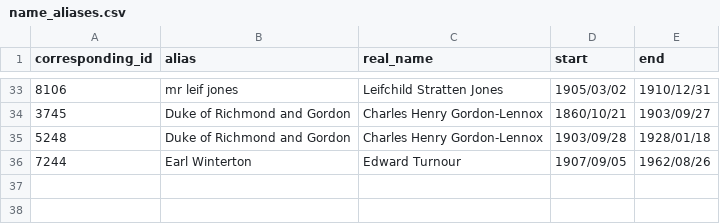
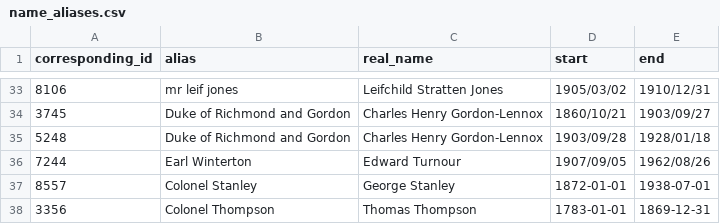
Before and after one commit to stephbuon/hansard-speakers, a CSV file: data/name_aliases/name_aliases.csv, drawn as a sheet; only a part is shown, gaps mark what is left out.

Commit message:
add missing Colonel titles

```diff
--- a/data/name_aliases/name_aliases.csv
+++ b/data/name_aliases/name_aliases.csv
@@ -36 +36,3 @@ corresponding_id,alias,real_name,start,end
 7244,Earl Winterton,Edward Turnour,1907/09/05,1962/08/26
+8557,Colonel Stanley,George Stanley,1872-01-01,1938-07-01
+3356,Colonel Thompson,Thomas Thompson,1783-01-01,1869-12-31
```
Also changed, not shown: data/mps.csv.
